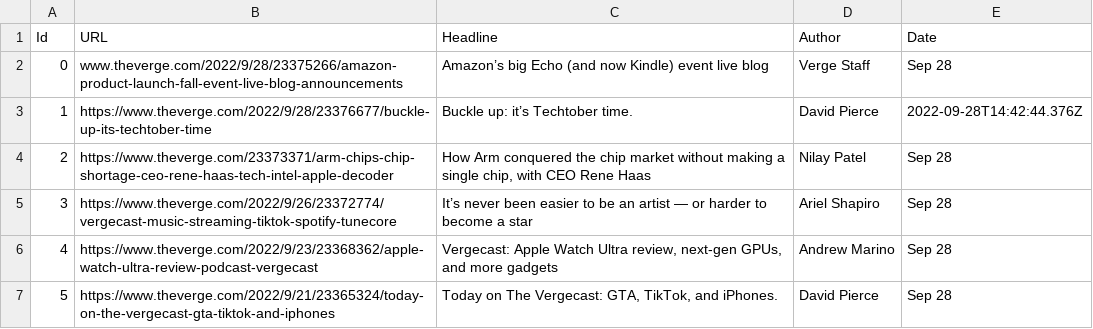
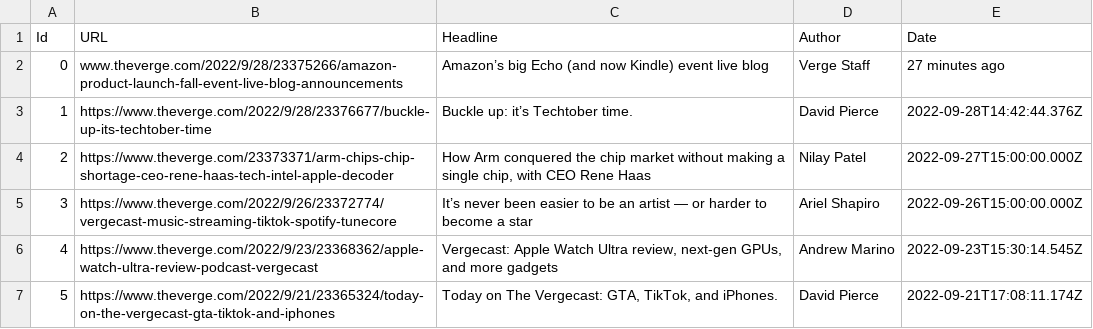
Before and after one commit to vinayp9399/Shack_Labs_WebScrappingProject, a CSV file: ddmmyyy_verge.csv, drawn as a sheet.

```diff
--- a/ddmmyyy_verge.csv
+++ b/ddmmyyy_verge.csv
@@ -1,7 +1,7 @@
 Id,URL,Headline,Author,Date
-0,www.theverge.com/2022/9/28/23375266/amazon-product-launch-fall-event-live-blog-announcements ,Amazon’s big Echo (and now Kindle) event live blog,Verge Staff,Sep 28
+0,www.theverge.com/2022/9/28/23375266/amazon-product-launch-fall-event-live-blog-announcements ,Amazon’s big Echo (and now Kindle) event live blog,Verge Staff,27 minutes ago
 1,https://www.theverge.com/2022/9/28/23376677/buckle-up-its-techtober-time,Buckle up: it’s Techtober time.,David Pierce,2022-09-28T14:42:44.376Z
-2,https://www.theverge.com/23373371/arm-chips-chip-shortage-ceo-rene-haas-tech-intel-apple-decoder,"How Arm conquered the chip market without making a single chip, with CEO Rene Haas",Nilay Patel,Sep 28
-3,https://www.theverge.com/2022/9/26/23372774/vergecast-music-streaming-tiktok-spotify-tunecore,It’s never been easier to be an artist — or harder to become a star,Ariel Shapiro,Sep 28
-4,https://www.theverge.com/2022/9/23/23368362/apple-watch-ultra-review-podcast-vergecast,"Vergecast: Apple Watch Ultra review, next-gen GPUs, and more gadgets",Andrew Marino,Sep 28
-5,https://www.theverge.com/2022/9/21/23365324/today-on-the-vergecast-gta-tiktok-and-iphones,"Today on The Vergecast: GTA, TikTok, and iPhones.",David Pierce,Sep 28
+2,https://www.theverge.com/23373371/arm-chips-chip-shortage-ceo-rene-haas-tech-intel-apple-decoder,"How Arm conquered the chip market without making a single chip, with CEO Rene Haas",Nilay Patel,2022-09-27T15:00:00.000Z
+3,https://www.theverge.com/2022/9/26/23372774/vergecast-music-streaming-tiktok-spotify-tunecore,It’s never been easier to be an artist — or harder to become a star,Ariel Shapiro,2022-09-26T15:00:00.000Z
+4,https://www.theverge.com/2022/9/23/23368362/apple-watch-ultra-review-podcast-vergecast,"Vergecast: Apple Watch Ultra review, next-gen GPUs, and more gadgets",Andrew Marino,2022-09-23T15:30:14.545Z
+5,https://www.theverge.com/2022/9/21/23365324/today-on-the-vergecast-gta-tiktok-and-iphones,"Today on The Vergecast: GTA, TikTok, and iPhones.",David Pierce,2022-09-21T17:08:11.174Z
```
Also changed, not shown: 2 other files.
